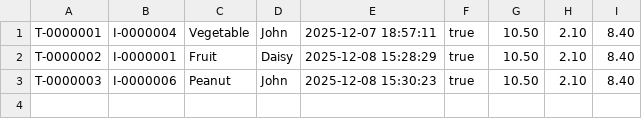
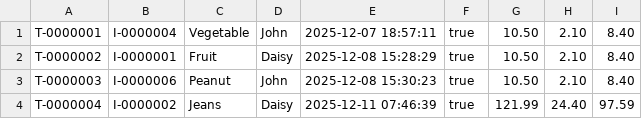
Before and after one commit to John-Arcel/Capstone-Consignment-System, a CSV file: Capstone/data/V-0000001/transactions.csv, drawn as a sheet; the diff names each change by its address in the sheet, - before the commit and + after, or states it on an @@ line.

```diff
--- a/Capstone/data/V-0000001/transactions.csv
+++ b/Capstone/data/V-0000001/transactions.csv
+row 4: T-0000004 | I-0000002 | Jeans | Daisy | 2025-12-11 07:46:39 | true | 121.99 | 24.40 | 97.59
```
Also changed, not shown: Capstone/data/V-0000001/inventory.csv, 4 other files.
